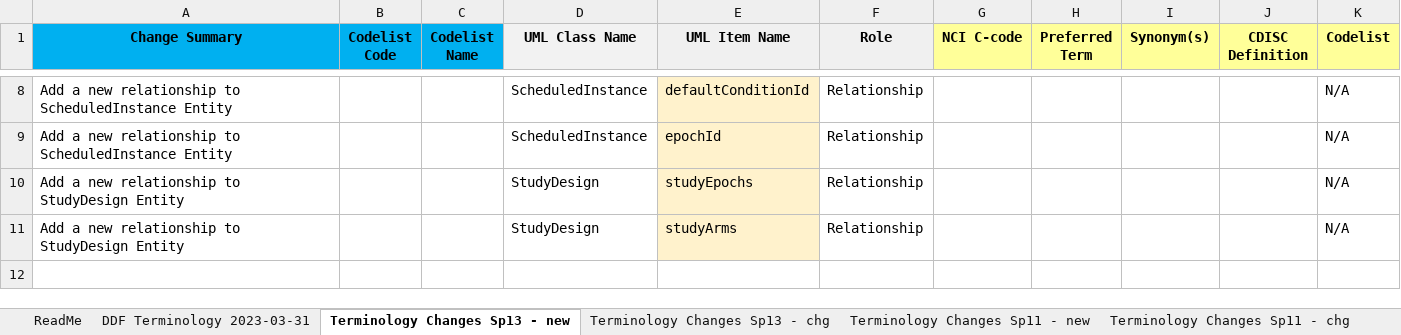
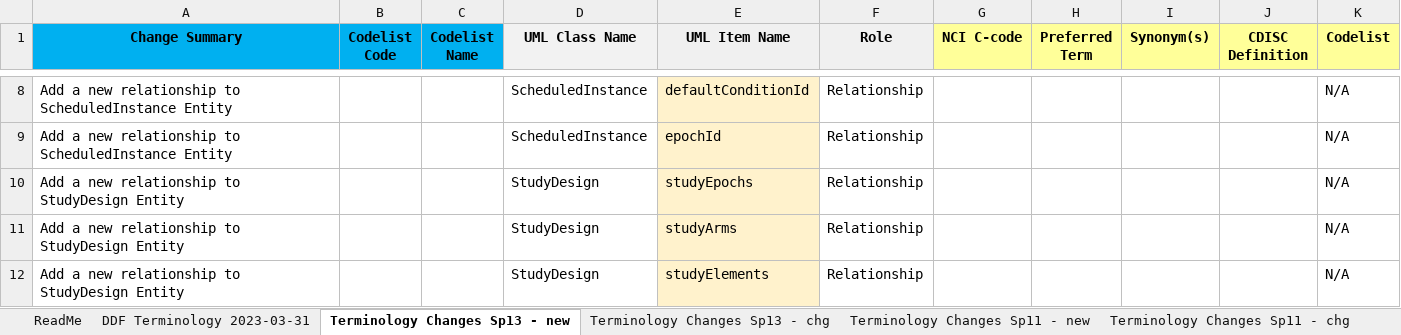
Before and after one commit to cdisc-org/DDF-RA, an Excel workbook: Deliverables/CT/USDM_CT_Changes.xlsx, sheet Terminology Changes Sp13 - new, drawn as a sheet; only a part is shown, gaps mark what is left out; values as stored, in another font and other column widths than the file's, no borders; the diff names each change by its address in the sheet, - before the commit and + after, or states it on an @@ line.

```diff
--- a/Deliverables/CT/USDM_CT_Changes.xlsx (sheet Terminology Changes Sp13 - new)
+++ b/Deliverables/CT/USDM_CT_Changes.xlsx (sheet Terminology Changes Sp13 - new)
+row 12: Add a new relationship to StudyDesign Entity |  |  | StudyDesign | studyElements | Relationship |  |  |  |  | N/A
```
Also changed, not shown: sheet Terminology Changes Sp13 - chg.
